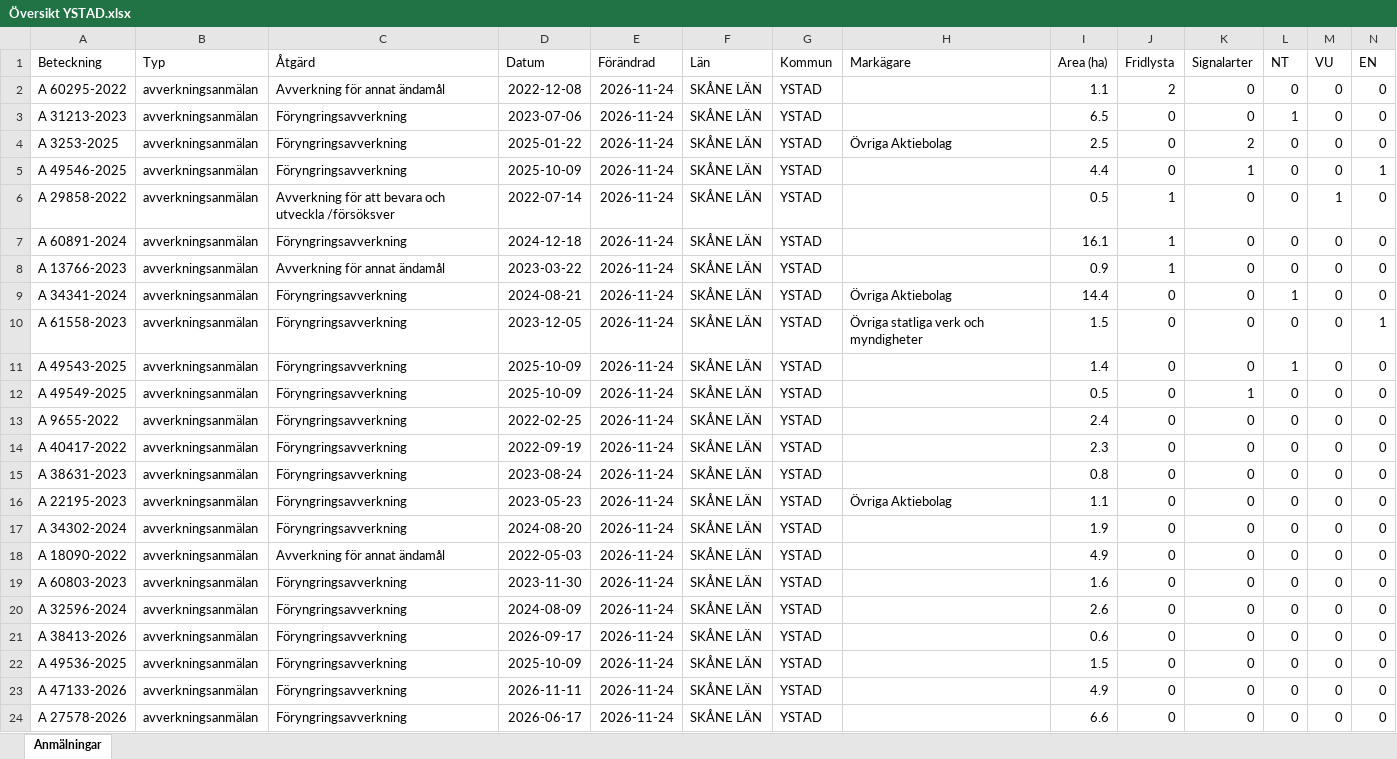
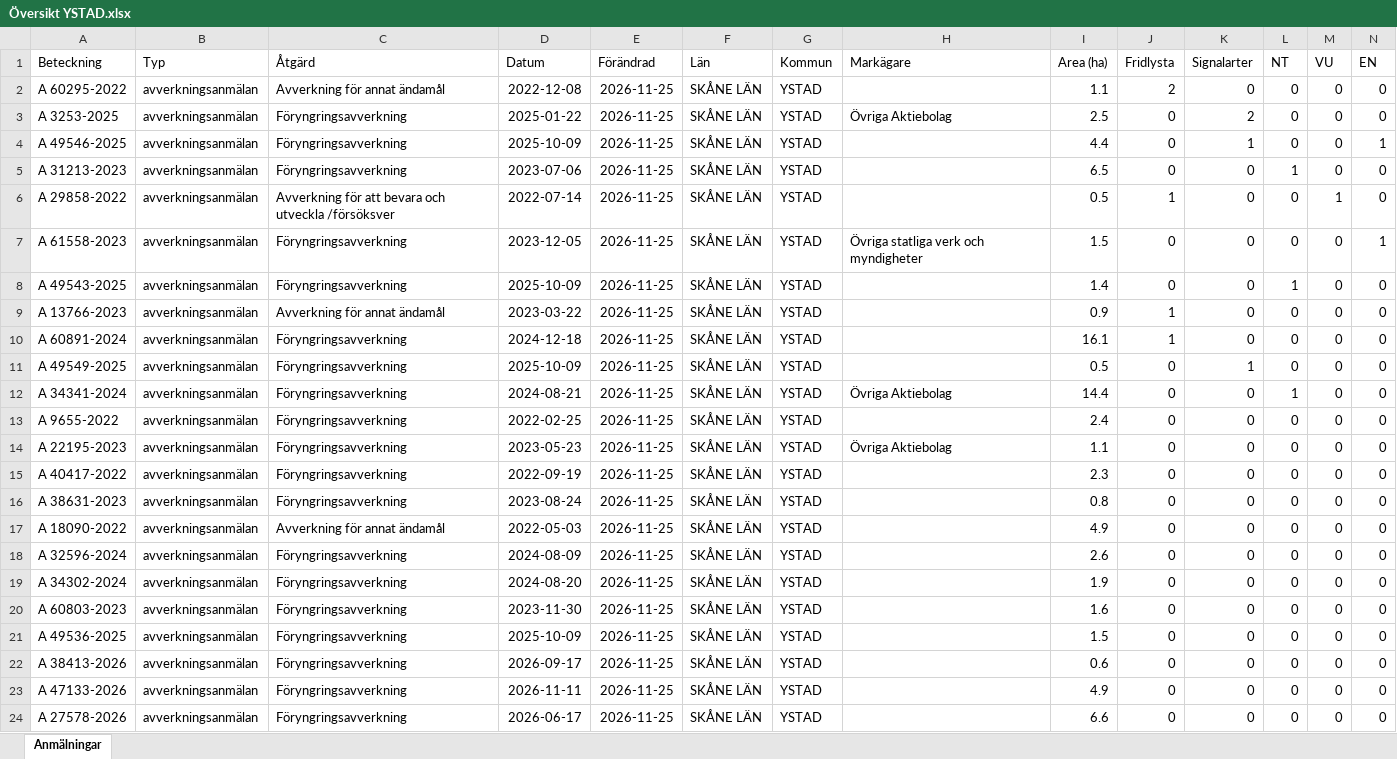
Before and after one commit to klasma/Logging_1286, an Excel workbook: Översikt YSTAD.xlsx, sheet Anmälningar, drawn as a sheet; only a part is shown; values as stored, in another font and other column widths than the file's, no borders; removed rows and columns are numbered as before the commit, all else as after; rows hold the shown columns only; the diff names each change by its address in the sheet, - before the commit and + after, or states it on an @@ line.

```diff
--- a/Översikt YSTAD.xlsx (sheet Anmälningar)
+++ b/Översikt YSTAD.xlsx (sheet Anmälningar)
-E2 (Förändrad): 2026-11-24
+E2 (Förändrad): 2026-11-25
-row 3: A 31213-2023 | avverkningsanmälan | Föryngringsavverkning | 2023-07-06 | 2026-11-24 | SKÅNE LÄN | YSTAD |  | 6.5 | 0 | 0 | 1 | 0 | 0
-E3:E4 (Förändrad): 2026-11-24
+E3:E4 (Förändrad): 2026-11-25
+row 5: A 31213-2023 | avverkningsanmälan | Föryngringsavverkning | 2023-07-06 | 2026-11-25 | SKÅNE LÄN | YSTAD |  | 6.5 | 0 | 0 | 1 | 0 | 0
-E6 (Förändrad): 2026-11-24
+E6 (Förändrad): 2026-11-25
-row 7: A 60891-2024 | avverkningsanmälan | Föryngringsavverkning | 2024-12-18 | 2026-11-24 | SKÅNE LÄN | YSTAD |  | 16.1 | 1 | 0 | 0 | 0 | 0
-row 8: A 13766-2023 | avverkningsanmälan | Avverkning för annat ändamål | 2023-03-22 | 2026-11-24 | SKÅNE LÄN | YSTAD |  | 0.9 | 1 | 0 | 0 | 0 | 0
-row 9: A 34341-2024 | avverkningsanmälan | Föryngringsavverkning | 2024-08-21 | 2026-11-24 | SKÅNE LÄN | YSTAD | Övriga Aktiebolag | 14.4 | 0 | 0 | 1 | 0 | 0
-E7:E8 (Förändrad): 2026-11-24
+E7:E8 (Förändrad): 2026-11-25
+row 9: A 13766-2023 | avverkningsanmälan | Avverkning för annat ändamål | 2023-03-22 | 2026-11-25 | SKÅNE LÄN | YSTAD |  | 0.9 | 1 | 0 | 0 | 0 | 0
+row 10: A 60891-2024 | avverkningsanmälan | Föryngringsavverkning | 2024-12-18 | 2026-11-25 | SKÅNE LÄN | YSTAD |  | 16.1 | 1 | 0 | 0 | 0 | 0
-E11 (Förändrad): 2026-11-24
+E11 (Förändrad): 2026-11-25
+row 12: A 34341-2024 | avverkningsanmälan | Föryngringsavverkning | 2024-08-21 | 2026-11-25 | SKÅNE LÄN | YSTAD | Övriga Aktiebolag | 14.4 | 0 | 0 | 1 | 0 | 0
-E13 (Förändrad): 2026-11-24
+E13 (Förändrad): 2026-11-25
+row 14: A 22195-2023 | avverkningsanmälan | Föryngringsavverkning | 2023-05-23 | 2026-11-25 | SKÅNE LÄN | YSTAD | Övriga Aktiebolag | 1.1 | 0 | 0 | 0 | 0 | 0
-E15:E16 (Förändrad): 2026-11-24
+E15:E16 (Förändrad): 2026-11-25
+row 17: A 18090-2022 | avverkningsanmälan | Avverkning för annat ändamål | 2022-05-03 | 2026-11-25 | SKÅNE LÄN | YSTAD |  | 4.9 | 0 | 0 | 0 | 0 | 0
-A18 (Beteckning): A 22195-2023
+A18 (Beteckning): A 32596-2024
-D18 (Datum): 2023-05-23
+D18 (Datum): 2024-08-09
-E18:E19 (Förändrad): 2026-11-24
+E18:E19 (Förändrad): 2026-11-25
-H18 (Markägare): Övriga Aktiebolag
+H18 (Markägare): (empty)
-I18 (Area (ha)): 1.1
+I18 (Area (ha)): 2.6
-row 18: A 18090-2022 | avverkningsanmälan | Avverkning för annat ändamål | 2022-05-03 | 2026-11-24 | SKÅNE LÄN | YSTAD |  | 4.9 | 0 | 0 | 0 | 0 | 0
-E20:E22 (Förändrad): 2026-11-24
+E20:E22 (Förändrad): 2026-11-25
-A21 (Beteckning): A 32596-2024
+A21 (Beteckning): A 49536-2025
-D21 (Datum): 2024-08-09
+D21 (Datum): 2025-10-09
-I21 (Area (ha)): 2.6
+I21 (Area (ha)): 1.5
-row 22: A 49536-2025 | avverkningsanmälan | Föryngringsavverkning | 2025-10-09 | 2026-11-24 | SKÅNE LÄN | YSTAD |  | 1.5 | 0 | 0 | 0 | 0 | 0
-E23:E24 (Förändrad): 2026-11-24
+E23:E24 (Förändrad): 2026-11-25
```
Also changed, not shown: artfynd/A 13766-2023 artfynd.xlsx, artfynd/A 29858-2022 artfynd.xlsx, 54 other files.
